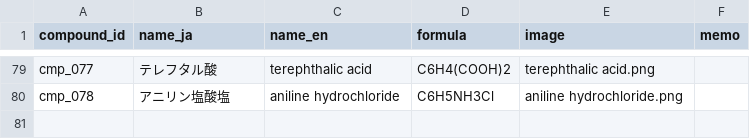
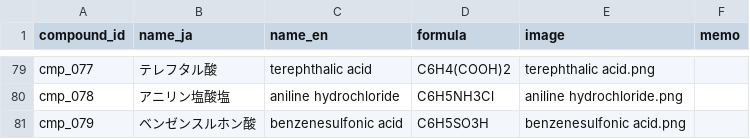
Before and after one commit to milcoco87-cpu/organic-chemistry-app, a CSV file: compounds.csv, drawn as a sheet; only a part is shown, gaps mark what is left out; the diff names each change by its address in the sheet, - before the commit and + after, or states it on an @@ line.

Commit message:
Register compound cmp_079

```diff
--- a/compounds.csv
+++ b/compounds.csv
+row 81: cmp_079 | ベンゼンスルホン酸 | benzenesulfonic acid | C6H5SO3H | benzenesulfonic acid.png
```
Also changed, not shown: 1 other file.
